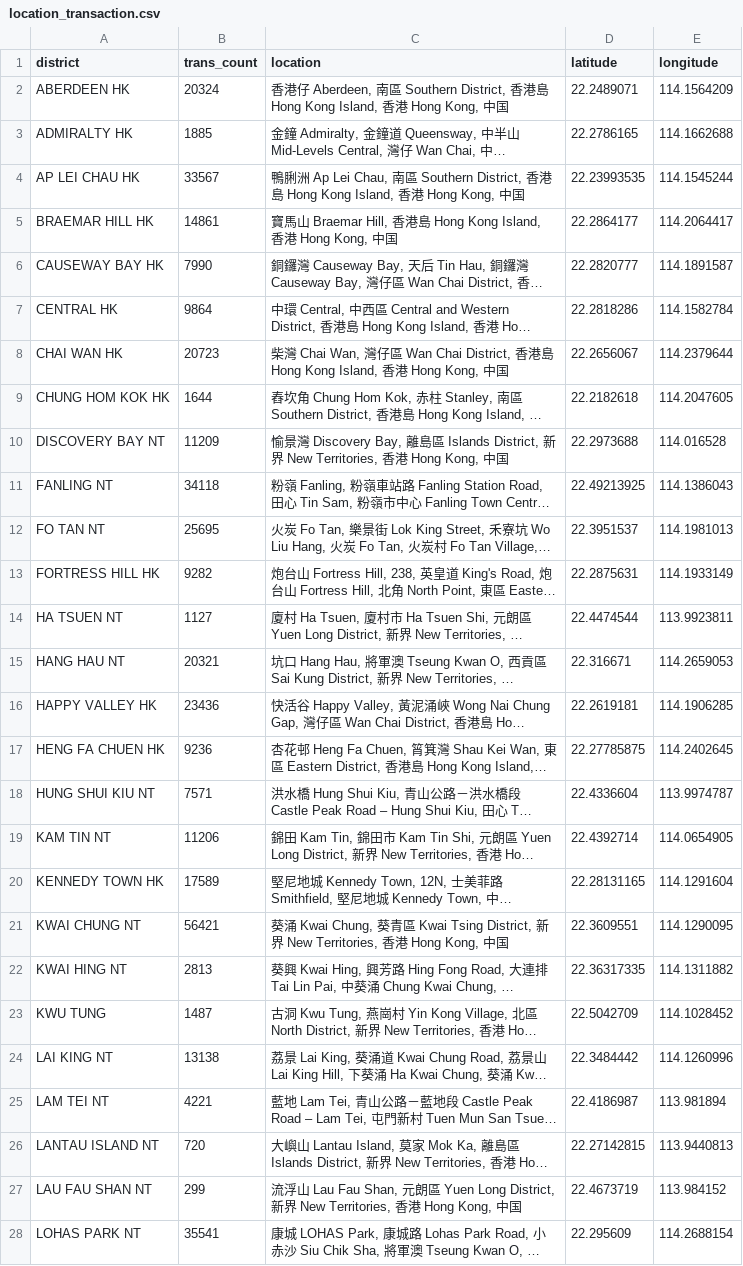
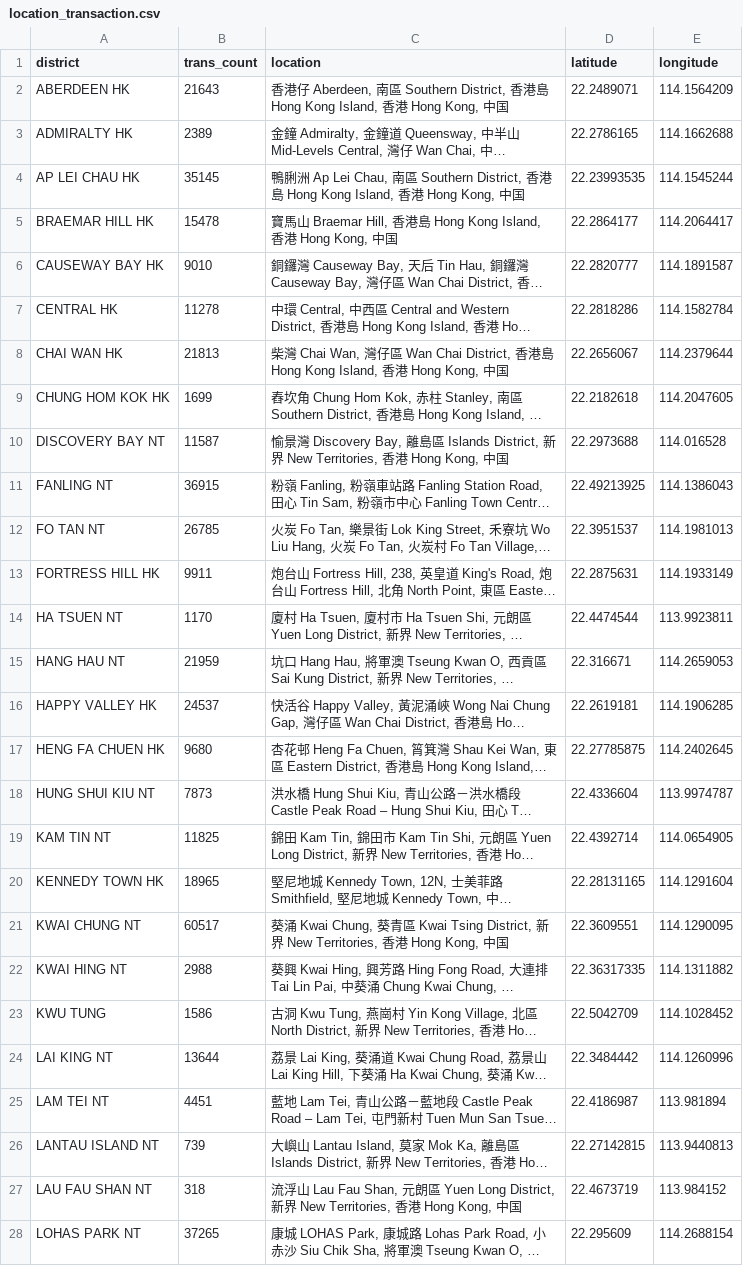
Before and after one commit to chenxlong3/MSDM5005_Project_B, a CSV file: data/location_transaction.csv, drawn as a sheet; only a part is shown; long unchanged cells end in …; the diff covers the shown part only; the diff names each change by its address in the sheet, - before the commit and + after, or states it on an @@ line.

```diff
--- a/data/location_transaction.csv
+++ b/data/location_transaction.csv
-B2 (trans_count): 20324
+B2 (trans_count): 21643
-B3 (trans_count): 1885
+B3 (trans_count): 2389
-B4 (trans_count): 33567
+B4 (trans_count): 35145
-B5 (trans_count): 14861
+B5 (trans_count): 15478
-B6 (trans_count): 7990
+B6 (trans_count): 9010
-B7 (trans_count): 9864
+B7 (trans_count): 11278
-B8 (trans_count): 20723
+B8 (trans_count): 21813
-B9 (trans_count): 1644
+B9 (trans_count): 1699
-B10 (trans_count): 11209
+B10 (trans_count): 11587
-B11 (trans_count): 34118
+B11 (trans_count): 36915
-B12 (trans_count): 25695
+B12 (trans_count): 26785
-B13 (trans_count): 9282
+B13 (trans_count): 9911
-B14 (trans_count): 1127
+B14 (trans_count): 1170
-B15 (trans_count): 20321
+B15 (trans_count): 21959
-B16 (trans_count): 23436
+B16 (trans_count): 24537
-B17 (trans_count): 9236
+B17 (trans_count): 9680
-B18 (trans_count): 7571
+B18 (trans_count): 7873
-B19 (trans_count): 11206
+B19 (trans_count): 11825
-B20 (trans_count): 17589
+B20 (trans_count): 18965
-B21 (trans_count): 56421
+B21 (trans_count): 60517
-B22 (trans_count): 2813
+B22 (trans_count): 2988
-B23 (trans_count): 1487
+B23 (trans_count): 1586
-B24 (trans_count): 13138
+B24 (trans_count): 13644
-B25 (trans_count): 4221
+B25 (trans_count): 4451
-B26 (trans_count): 720
+B26 (trans_count): 739
-B27 (trans_count): 299
+B27 (trans_count): 318
-B28 (trans_count): 35541
+B28 (trans_count): 37265
```
Also changed, not shown: 55 edited cells elsewhere in this file, data/location_amount.csv.
